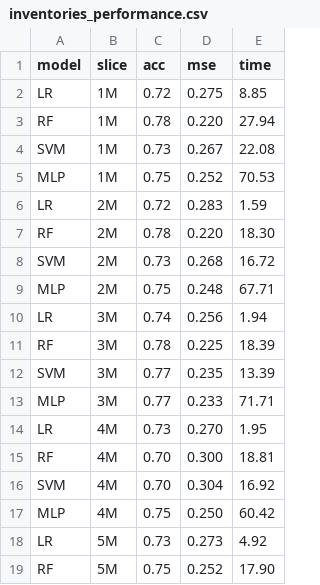
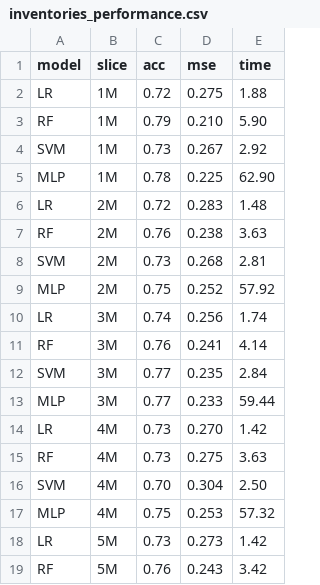
Before and after one commit to pedrosanzmtz/TimeSeriesClassification, a CSV file: code/inventories_performance.csv, drawn as a sheet; only a part is shown; the diff covers the shown part only.

Commit message:
fixing inventories case notebook

```diff
--- a/code/inventories_performance.csv
+++ b/code/inventories_performance.csv
@@ -1,19 +1,19 @@
 model,slice,acc,mse,time
-LR,1M,0.72,0.275,8.85
-RF,1M,0.78,0.220,27.94
-SVM,1M,0.73,0.267,22.08
-MLP,1M,0.75,0.252,70.53
-LR,2M,0.72,0.283,1.59
-RF,2M,0.78,0.220,18.30
-SVM,2M,0.73,0.268,16.72
-MLP,2M,0.75,0.248,67.71
-LR,3M,0.74,0.256,1.94
-RF,3M,0.78,0.225,18.39
-SVM,3M,0.77,0.235,13.39
-MLP,3M,0.77,0.233,71.71
-LR,4M,0.73,0.270,1.95
-RF,4M,0.70,0.300,18.81
-SVM,4M,0.70,0.304,16.92
-MLP,4M,0.75,0.250,60.42
-LR,5M,0.73,0.273,4.92
-RF,5M,0.75,0.252,17.90
+LR,1M,0.72,0.275,1.88
+RF,1M,0.79,0.210,5.90
+SVM,1M,0.73,0.267,2.92
+MLP,1M,0.78,0.225,62.90
+LR,2M,0.72,0.283,1.48
+RF,2M,0.76,0.238,3.63
+SVM,2M,0.73,0.268,2.81
+MLP,2M,0.75,0.252,57.92
+LR,3M,0.74,0.256,1.74
+RF,3M,0.76,0.241,4.14
+SVM,3M,0.77,0.235,2.84
+MLP,3M,0.77,0.233,59.44
+LR,4M,0.73,0.270,1.42
+RF,4M,0.73,0.275,3.63
+SVM,4M,0.70,0.304,2.50
+MLP,4M,0.75,0.253,57.32
+LR,5M,0.73,0.273,1.42
+RF,5M,0.76,0.243,3.42
```
Also changed, not shown: 12 edited cells elsewhere in this file, code/LR_inventories.csv, code/MLP_inventories.csv, 5 other files.
